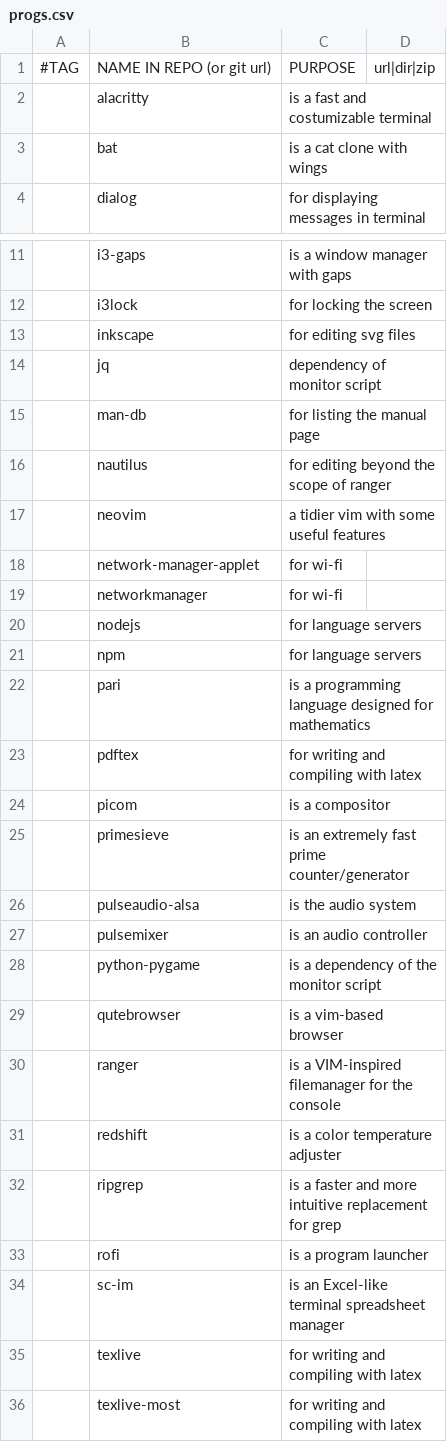
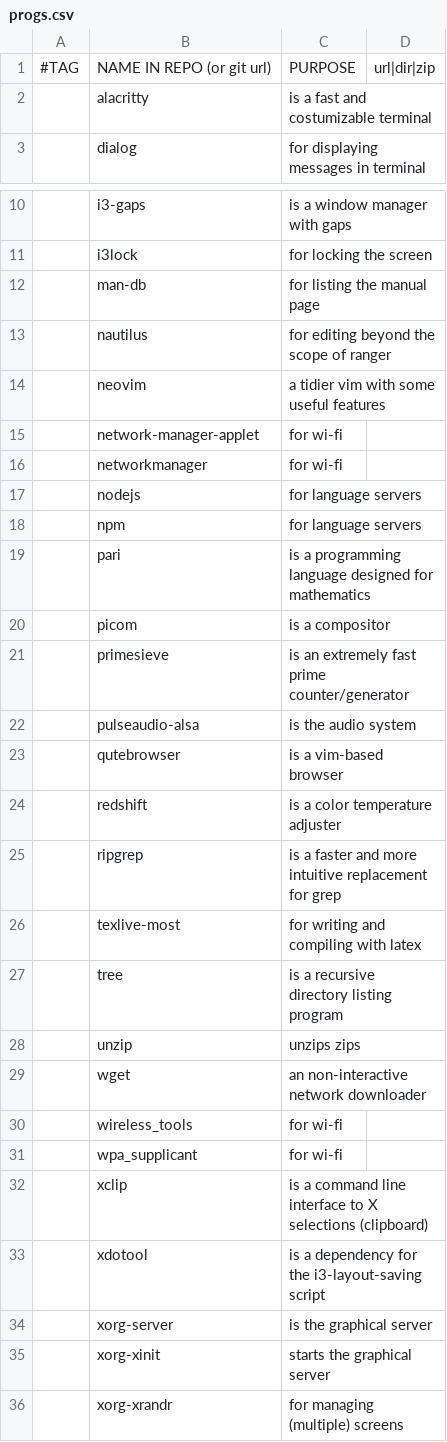
Before and after one commit to Dionyzoz/iscripts, a CSV file: progs.csv, drawn as a sheet; only a part is shown, gaps mark what is left out; the shorter side is filled out with more unchanged rows; the diff names each change by its address in the sheet, - before the commit and + after, or states it on an @@ line.

Commit message:
Removed old programs

```diff
--- a/progs.csv
+++ b/progs.csv
-row 3:  | bat | is a cat clone with wings
-row 13:  | inkscape | for editing svg files
-row 14:  | jq | dependency of monitor script
-row 23:  | pdftex | for writing and compiling with latex
-row 27:  | pulsemixer | is an audio controller
-row 28:  | python-pygame | is a dependency of the monitor script
-row 30:  | ranger | is a VIM-inspired filemanager for the console
-row 33:  | rofi | is a program launcher
-row 34:  | sc-im | is an Excel-like terminal spreadsheet manager
-row 35:  | texlive | for writing and compiling with latex
```
